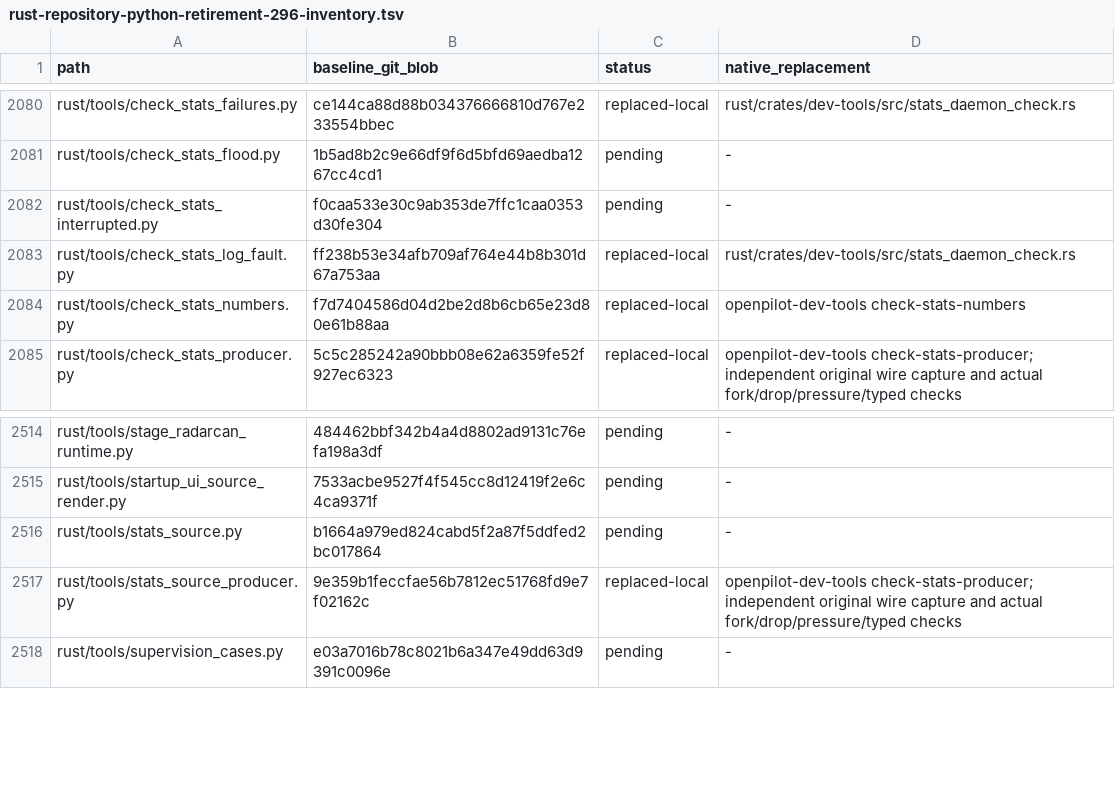
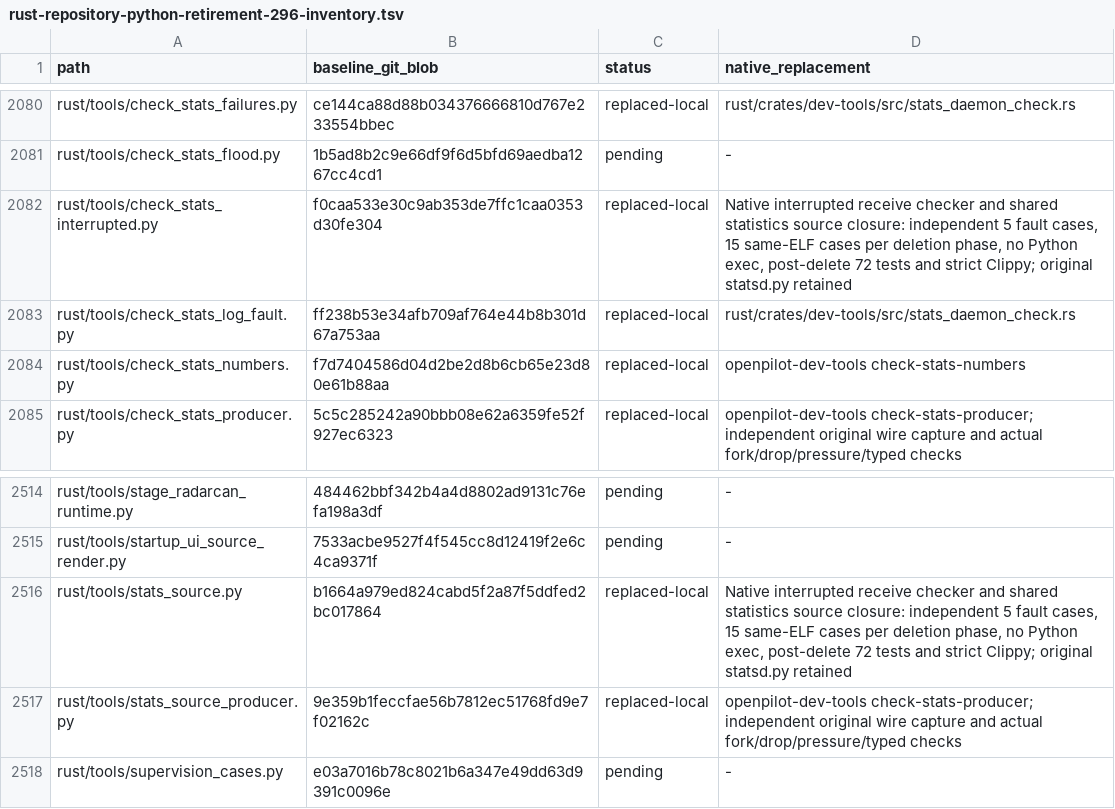
Before and after one commit to bin9208/openpilot-rust, a TSV file: docs/naver/rust-repository-python-retirement-296-inventory.tsv, drawn as a sheet; only a part is shown, gaps mark what is left out.

Commit message:
feat: replace interrupted statistics Python checker and source helper
Preserve the five receive fault contracts with native collectors and fix final-output cancellation receipts and CLI compatibility. Validate identical artifacts before and after helper retirement plus fresh 72 tests and strict Clippy. Refs #296.

```diff
--- a/docs/naver/rust-repository-python-retirement-296-inventory.tsv
+++ b/docs/naver/rust-repository-python-retirement-296-inventory.tsv
@@ -2081,3 +2081,3 @@ rust/tools/check_stats_failures.py	ce144ca88d88b034376666810d767e233554bbec	repl
 rust/tools/check_stats_flood.py	1b5ad8b2c9e66df9f6d5bfd69aedba1267cc4cd1	pending	-
-rust/tools/check_stats_interrupted.py	f0caa533e30c9ab353de7ffc1caa0353d30fe304	pending	-
+rust/tools/check_stats_interrupted.py	f0caa533e30c9ab353de7ffc1caa0353d30fe304	replaced-local	Native interrupted receive checker and shared statistics source closure: independent 5 fault cases, 15 same-ELF cases per deletion phase, no Python exec, post-delete 72 tests and strict Clippy; original statsd.py retained
 rust/tools/check_stats_log_fault.py	ff238b53e34afb709af764e44b8b301d67a753aa	replaced-local	rust/crates/dev-tools/src/stats_daemon_check.rs
@@ -2515,3 +2515,3 @@ rust/tools/stage_radarcan_runtime.py	484462bbf342b4a4d8802ad9131c76efa198a3df	pe
 rust/tools/startup_ui_source_render.py	7533acbe9527f4f545cc8d12419f2e6c4ca9371f	pending	-
-rust/tools/stats_source.py	b1664a979ed824cabd5f2a87f5ddfed2bc017864	pending	-
+rust/tools/stats_source.py	b1664a979ed824cabd5f2a87f5ddfed2bc017864	replaced-local	Native interrupted receive checker and shared statistics source closure: independent 5 fault cases, 15 same-ELF cases per deletion phase, no Python exec, post-delete 72 tests and strict Clippy; original statsd.py retained
 rust/tools/stats_source_producer.py	9e359b1feccfae56b7812ec51768fd9e7f02162c	replaced-local	openpilot-dev-tools check-stats-producer; independent original wire capture and actual fork/drop/pressure/typed checks
```
Also changed, not shown: 22 other files.
